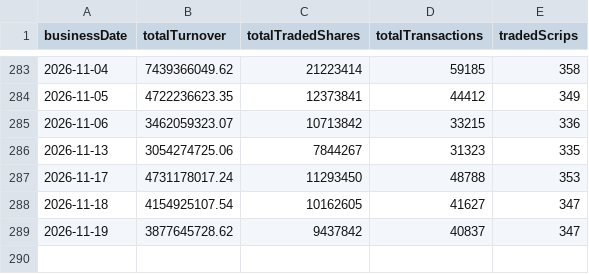
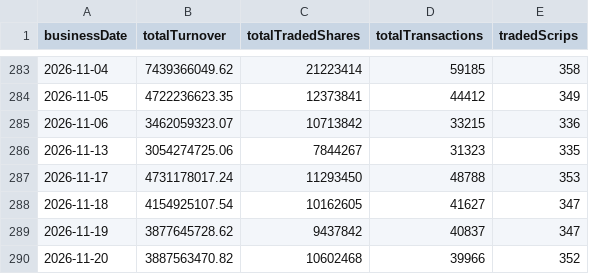
Before and after one commit to Aabaran7/nepse-forecast, a CSV file: data-mirror/archive/market_summary.csv, drawn as a sheet; only a part is shown, gaps mark what is left out; the diff names each change by its address in the sheet, - before the commit and + after, or states it on an @@ line.

```diff
--- a/data-mirror/archive/market_summary.csv
+++ b/data-mirror/archive/market_summary.csv
+row 290: 2026-11-20 | 3887563470.82 | 10602468 | 39966 | 352
```
Also changed, not shown: data-mirror/archive/_manifest.csv, data-mirror/archive/indices.csv, 7 other files.
